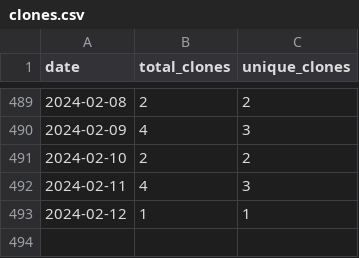
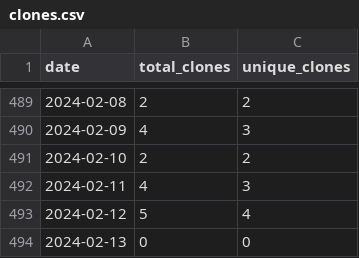
Before and after one commit to merrymitch/COMP4300, a CSV file: .traffic/clones.csv, drawn as a sheet; only a part is shown, gaps mark what is left out.

Commit message:
Updating repository traffic

```diff
--- a/.traffic/clones.csv
+++ b/.traffic/clones.csv
@@ -492,2 +492,3 @@ date,total_clones,unique_clones
 2024-02-11,4,3
-2024-02-12,1,1
+2024-02-12,5,4
+2024-02-13,0,0
```
Also changed, not shown: .traffic/views.csv, 3 other files.
